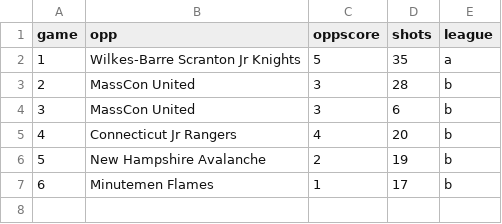
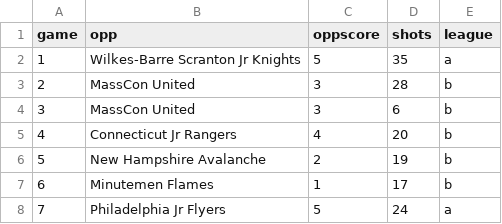
Before and after one commit to werntzp/hockey-stats, a CSV file: gavin_2022-23_wlc.csv, drawn as a sheet.

Commit message:
Update gavin_2022-23_wlc.csv

```diff
--- a/gavin_2022-23_wlc.csv
+++ b/gavin_2022-23_wlc.csv
@@ -7 +7,2 @@ game,opp,oppscore,shots,league
 6,Minutemen Flames,1,17,b
+7,Philadelphia Jr Flyers,5,24,a
```
